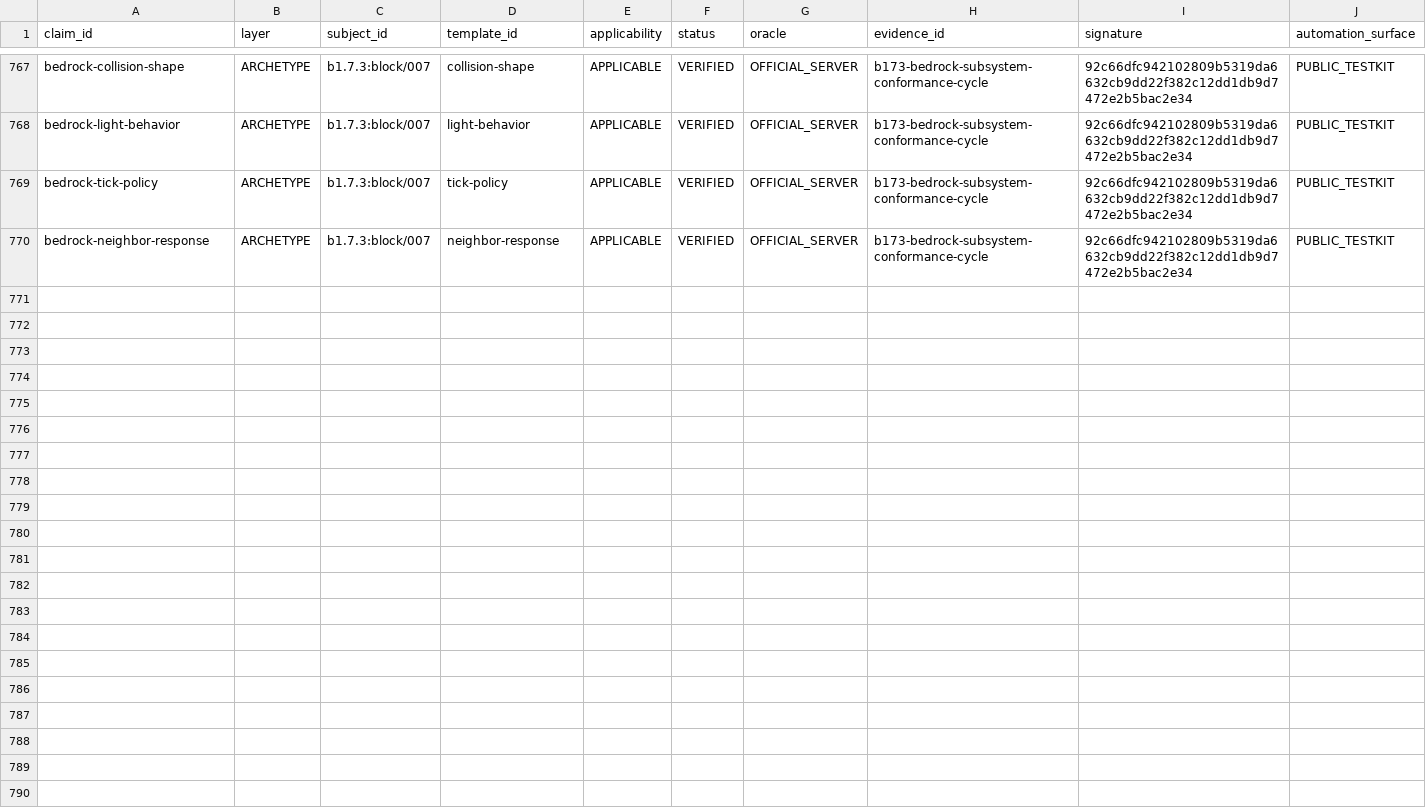
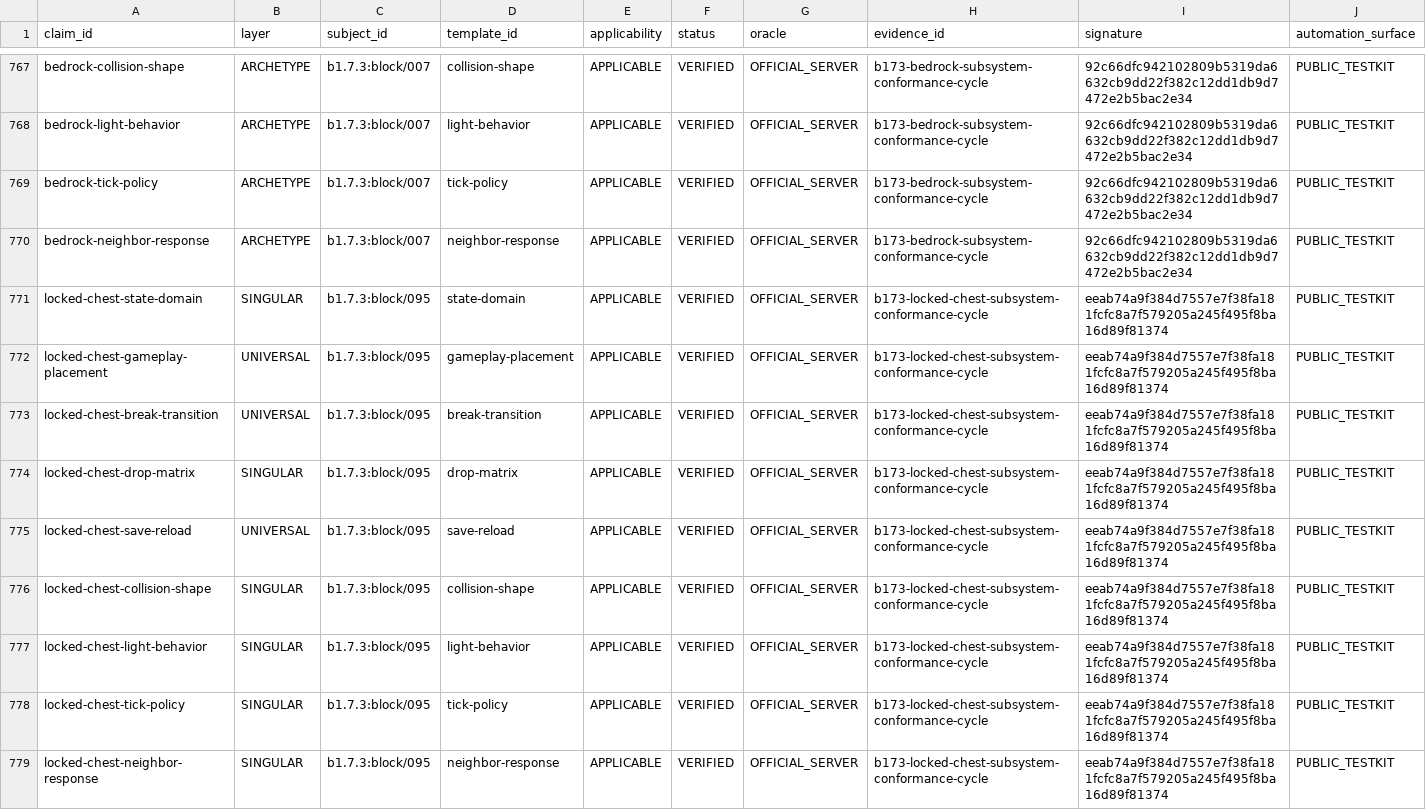
Before and after one commit to lucasrgt/Worldline, a TSV file: behavior/functional-census/b1.7.3/claims.tsv, drawn as a sheet; only a part is shown, gaps mark what is left out; the diff names each change by its address in the sheet, - before the commit and + after, or states it on an @@ line.

Commit message:
Promote locked chest conformance into the functional census

```diff
--- a/behavior/functional-census/b1.7.3/claims.tsv
+++ b/behavior/functional-census/b1.7.3/claims.tsv
+row 771: locked-chest-state-domain | SINGULAR | b1.7.3:block/095 | state-domain | APPLICABLE | VERIFIED | OFFICIAL_SERVER | b173-locked-chest-subsystem-conformance-cycle | eeab74a9f384d7557e7f38fa181fcfc8a7f579205a245f495f8ba16d89f81374 | PUBLIC_TESTKIT
+row 772: locked-chest-gameplay-placement | UNIVERSAL | b1.7.3:block/095 | gameplay-placement | APPLICABLE | VERIFIED | OFFICIAL_SERVER | b173-locked-chest-subsystem-conformance-cycle | eeab74a9f384d7557e7f38fa181fcfc8a7f579205a245f495f8ba16d89f81374 | PUBLIC_TESTKIT
+row 773: locked-chest-break-transition | UNIVERSAL | b1.7.3:block/095 | break-transition | APPLICABLE | VERIFIED | OFFICIAL_SERVER | b173-locked-chest-subsystem-conformance-cycle | eeab74a9f384d7557e7f38fa181fcfc8a7f579205a245f495f8ba16d89f81374 | PUBLIC_TESTKIT
+row 774: locked-chest-drop-matrix | SINGULAR | b1.7.3:block/095 | drop-matrix | APPLICABLE | VERIFIED | OFFICIAL_SERVER | b173-locked-chest-subsystem-conformance-cycle | eeab74a9f384d7557e7f38fa181fcfc8a7f579205a245f495f8ba16d89f81374 | PUBLIC_TESTKIT
+row 775: locked-chest-save-reload | UNIVERSAL | b1.7.3:block/095 | save-reload | APPLICABLE | VERIFIED | OFFICIAL_SERVER | b173-locked-chest-subsystem-conformance-cycle | eeab74a9f384d7557e7f38fa181fcfc8a7f579205a245f495f8ba16d89f81374 | PUBLIC_TESTKIT
+row 776: locked-chest-collision-shape | SINGULAR | b1.7.3:block/095 | collision-shape | APPLICABLE | VERIFIED | OFFICIAL_SERVER | b173-locked-chest-subsystem-conformance-cycle | eeab74a9f384d7557e7f38fa181fcfc8a7f579205a245f495f8ba16d89f81374 | PUBLIC_TESTKIT
+row 777: locked-chest-light-behavior | SINGULAR | b1.7.3:block/095 | light-behavior | APPLICABLE | VERIFIED | OFFICIAL_SERVER | b173-locked-chest-subsystem-conformance-cycle | eeab74a9f384d7557e7f38fa181fcfc8a7f579205a245f495f8ba16d89f81374 | PUBLIC_TESTKIT
+row 778: locked-chest-tick-policy | SINGULAR | b1.7.3:block/095 | tick-policy | APPLICABLE | VERIFIED | OFFICIAL_SERVER | b173-locked-chest-subsystem-conformance-cycle | eeab74a9f384d7557e7f38fa181fcfc8a7f579205a245f495f8ba16d89f81374 | PUBLIC_TESTKIT
+row 779: locked-chest-neighbor-response | SINGULAR | b1.7.3:block/095 | neighbor-response | APPLICABLE | VERIFIED | OFFICIAL_SERVER | b173-locked-chest-subsystem-conformance-cycle | eeab74a9f384d7557e7f38fa181fcfc8a7f579205a245f495f8ba16d89f81374 | PUBLIC_TESTKIT
```
Also changed, not shown: 1 other file.
